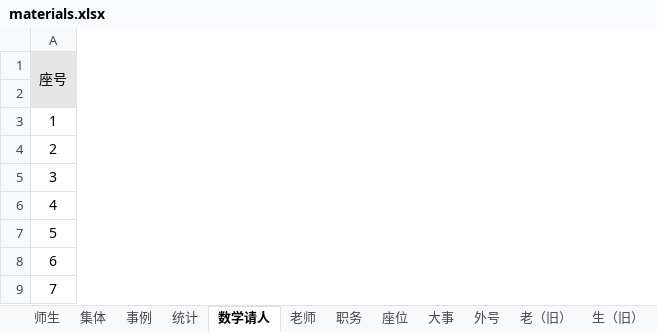
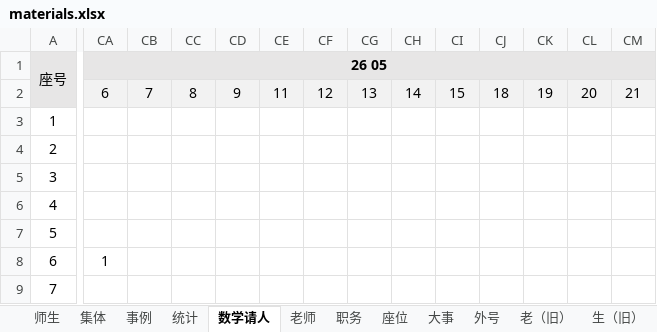
Before and after one commit to dsywy1698/dsywy1698.github.io, an Excel workbook: c/materials.xlsx, sheet 数学请人, drawn as a sheet; only a part is shown, gaps mark what is left out; values as stored, in another font and other column widths than the file's, no borders; conditional formats not drawn; the diff covers the shown part only; the diff names each change by its address in the sheet, - before the commit and + after, or states it on an @@ line.

```diff
--- a/c/materials.xlsx (sheet 数学请人)
+++ b/c/materials.xlsx (sheet 数学请人)
+column CA, rows 1-8: 26 05 | 6 |  |  |  |  |  | 1
+column CB, row 2: 7
+column CC, row 2: 8
+column CD, row 2: 9
+column CE, row 2: 11
+column CF, row 2: 12
+column CG, row 2: 13
+column CH, row 2: 14
+column CI, row 2: 15
+column CJ, row 2: 18
+column CK, row 2: 19
+column CL, row 2: 20
+column CM, row 2: 21
```
Also changed, not shown: 6 added columns elsewhere in this sheet, sheet 事例, formulas that keep their value, 2 other files.
